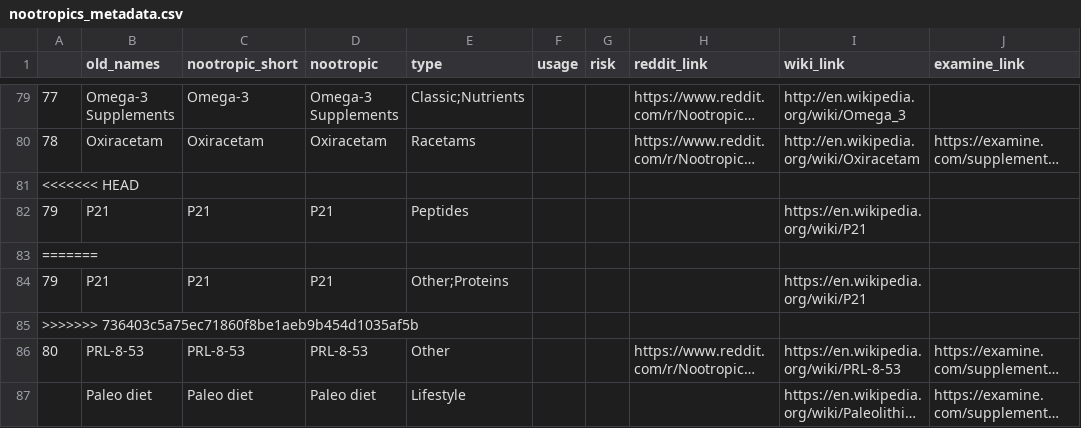
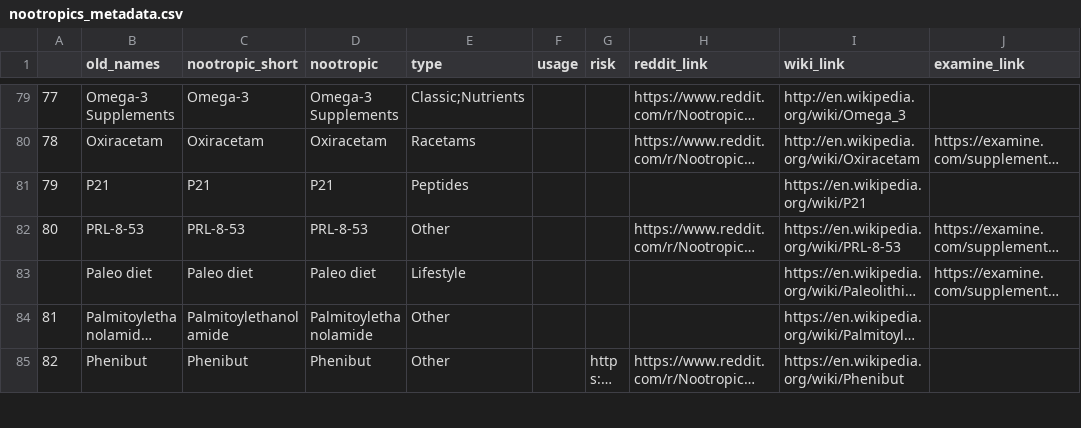
Before and after one commit to LeoGrin/nootroflix, a CSV file: data/nootropics_metadata.csv, drawn as a sheet; only a part is shown, gaps mark what is left out; the shorter side is filled out with more unchanged rows; long unchanged cells end in …; the diff names each change by its address in the sheet, - before the commit and + after, or states it on an @@ line.

```diff
--- a/data/nootropics_metadata.csv
+++ b/data/nootropics_metadata.csv
-row 81: <<<<<<< HEAD
-row 83: =======
-row 84: 79 | P21 | P21 | P21 | Other;Proteins |  |  |  | https://en.wikipedia.org/wiki/P21
-row 85: >>>>>>> 736403c5a75ec71860f8be1aeb9b454d1035af5b
```
Also changed, not shown: 1 other file.
